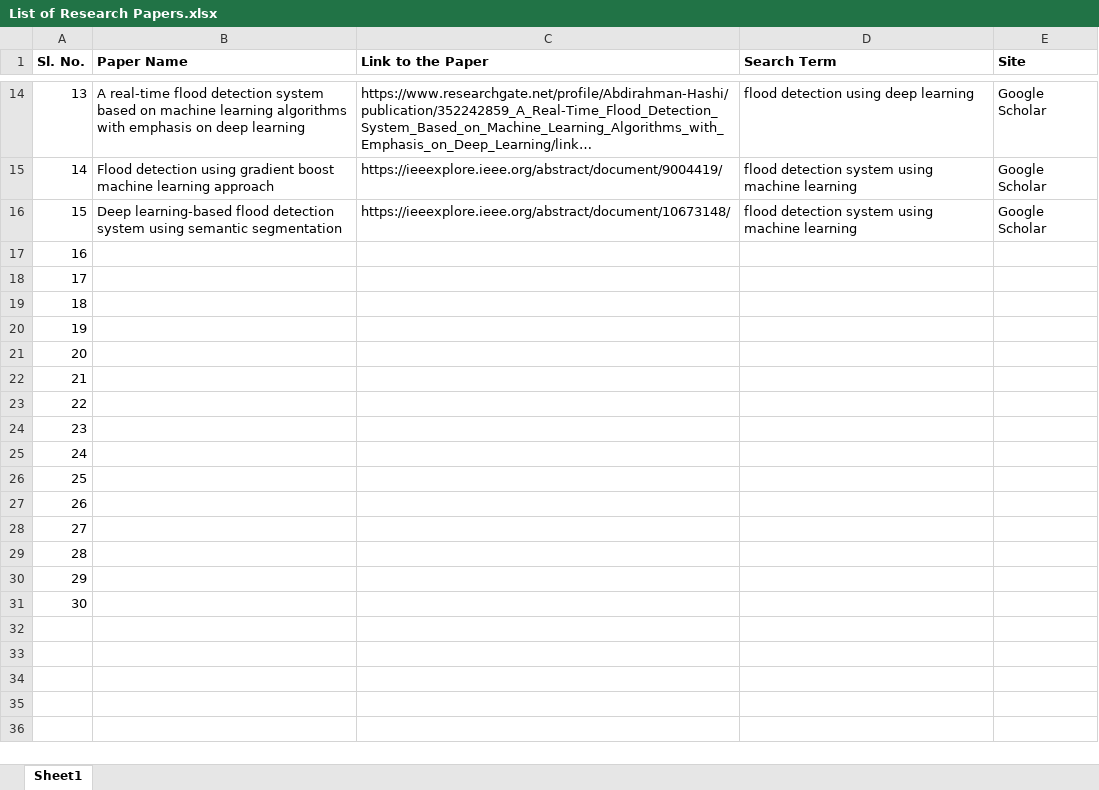
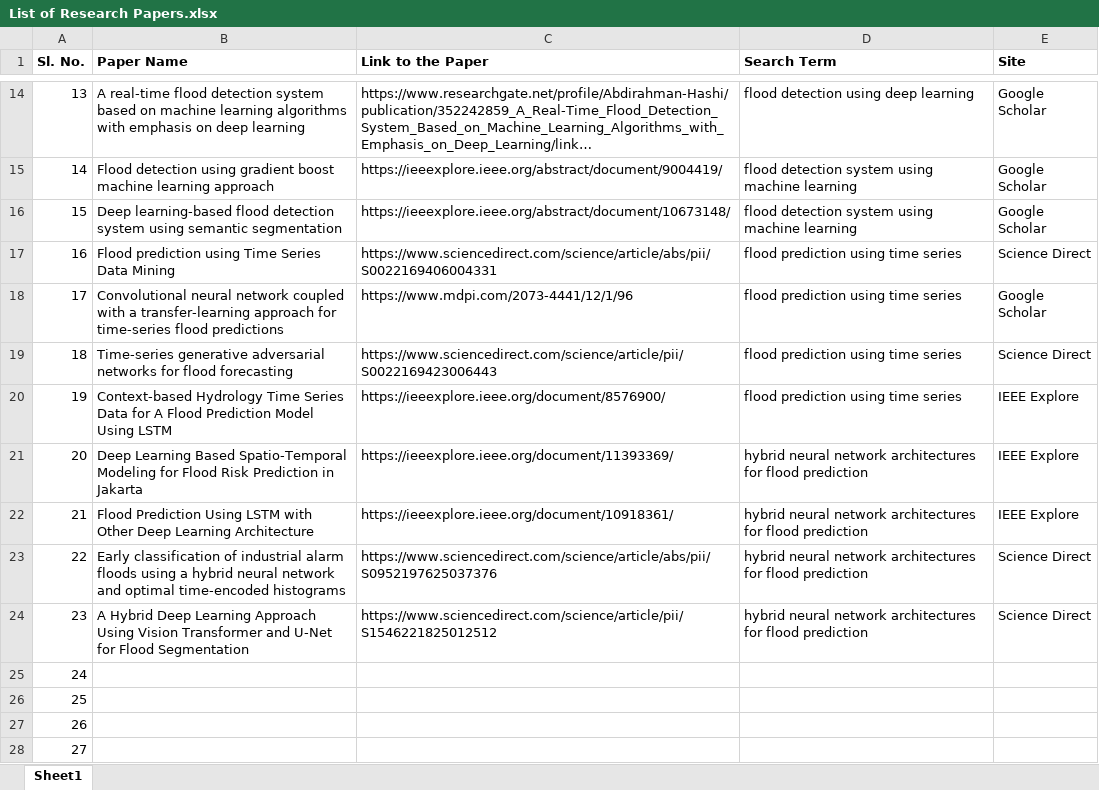
Before and after one commit to Jyotibrat/Flood-detect, an Excel workbook: research/List of Research Papers.xlsx, sheet Sheet1, drawn as a sheet; only a part is shown, gaps mark what is left out; the shorter side is filled out with more unchanged rows; long unchanged cells end in …; values as stored, in another font and other column widths than the file's, no borders; the diff names each change by its address in the sheet, - before the commit and + after, or states it on an @@ line.

Commit message:
update[research]: Adding new papers in the list of research papers excel sheet.

```diff
--- a/research/List of Research Papers.xlsx (sheet Sheet1)
+++ b/research/List of Research Papers.xlsx (sheet Sheet1)
-B17 (Paper Name): (empty)
+B17 (Paper Name): Flood prediction using Time Series Data Mining
-C17 (Link to the Paper): (empty)
+C17 (Link to the Paper): https://www.sciencedirect.com/science/article/abs/pii/S0022169406004331
-D17:D20 (Search Term): (empty)
+D17:D20 (Search Term): flood prediction using time series
-E17 (Site): (empty)
+E17 (Site): Science Direct
-B18 (Paper Name): (empty)
+B18 (Paper Name): Convolutional neural network coupled with a transfer-learning approach for time-series flood predictions
-C18 (Link to the Paper): (empty)
+C18 (Link to the Paper): https://www.mdpi.com/2073-4441/12/1/96
-E18 (Site): (empty)
+E18 (Site): Google Scholar
-B19 (Paper Name): (empty)
+B19 (Paper Name): Time-series generative adversarial networks for flood forecasting
-C19 (Link to the Paper): (empty)
+C19 (Link to the Paper): https://www.sciencedirect.com/science/article/pii/S0022169423006443
-E19 (Site): (empty)
+E19 (Site): Science Direct
-B20 (Paper Name): (empty)
+B20 (Paper Name): Context-based Hydrology Time Series Data for A Flood Prediction Model Using LSTM
-C20 (Link to the Paper): (empty)
+C20 (Link to the Paper): https://ieeexplore.ieee.org/document/8576900/
-E20:E22 (Site): (empty)
+E20:E22 (Site): IEEE Explore
-B21 (Paper Name): (empty)
+B21 (Paper Name): Deep Learning Based Spatio-Temporal Modeling for Flood Risk Prediction in Jakarta
-C21 (Link to the Paper): (empty)
+C21 (Link to the Paper): https://ieeexplore.ieee.org/document/11393369/
-D21:D24 (Search Term): (empty)
+D21:D24 (Search Term): hybrid neural network architectures for flood prediction
-B22 (Paper Name): (empty)
+B22 (Paper Name): Flood Prediction Using LSTM with Other Deep Learning Architecture
-C22 (Link to the Paper): (empty)
+C22 (Link to the Paper): https://ieeexplore.ieee.org/document/10918361/
-B23 (Paper Name): (empty)
+B23 (Paper Name): Early classification of industrial alarm floods using a hybrid neural network and optimal time-encoded histograms
-C23 (Link to the Paper): (empty)
+C23 (Link to the Paper): https://www.sciencedirect.com/science/article/abs/pii/S0952197625037376
-E23:E24 (Site): (empty)
+E23:E24 (Site): Science Direct
-B24 (Paper Name): (empty)
+B24 (Paper Name): A Hybrid Deep Learning Approach Using Vision Transformer and U-Net for Flood Segmentation
-C24 (Link to the Paper): (empty)
+C24 (Link to the Paper): https://www.sciencedirect.com/science/article/pii/S1546221825012512
```
